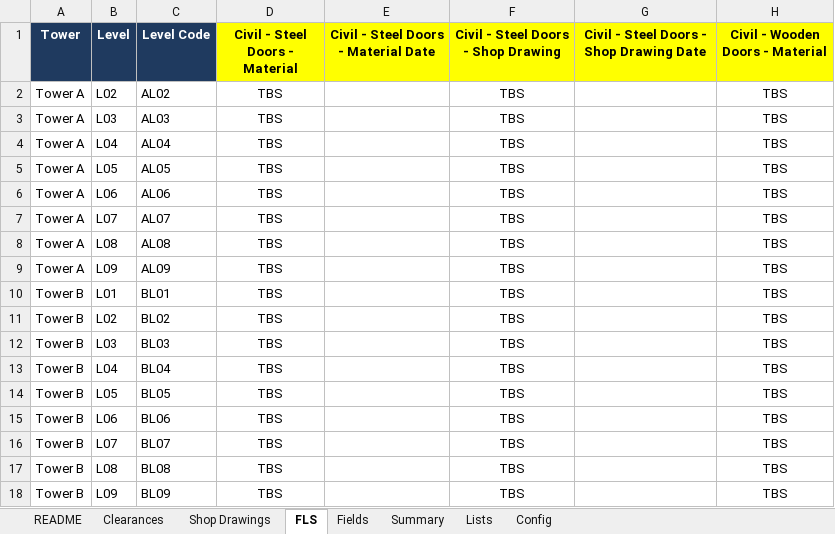
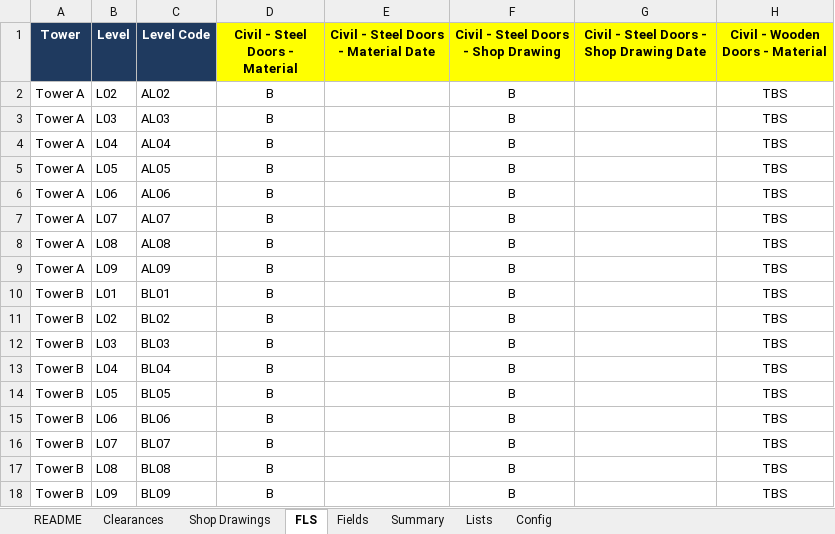
Before and after one commit to wph-bujv/wph-rooms, an Excel workbook: WPH_Room_Register.xlsx, sheet FLS, drawn as a sheet; only a part is shown; values as stored, in another font and other column widths than the file's, no borders; conditional formats not drawn; the diff names each change by its address in the sheet, - before the commit and + after, or states it on an @@ line.

```diff
--- a/WPH_Room_Register.xlsx (sheet FLS)
+++ b/WPH_Room_Register.xlsx (sheet FLS)
-D2:D18 (Civil - Steel Doors - Material): TBS
+D2:D18 (Civil - Steel Doors - Material): B
-F2:F18: TBS
+F2:F18: B
```
